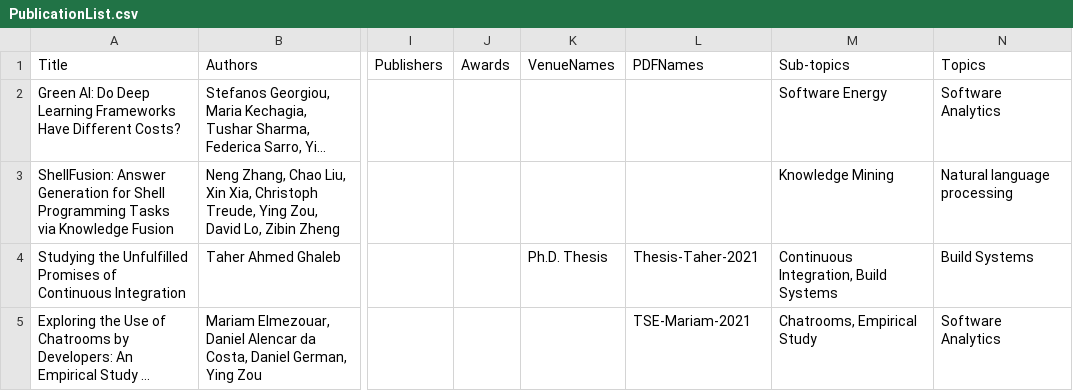
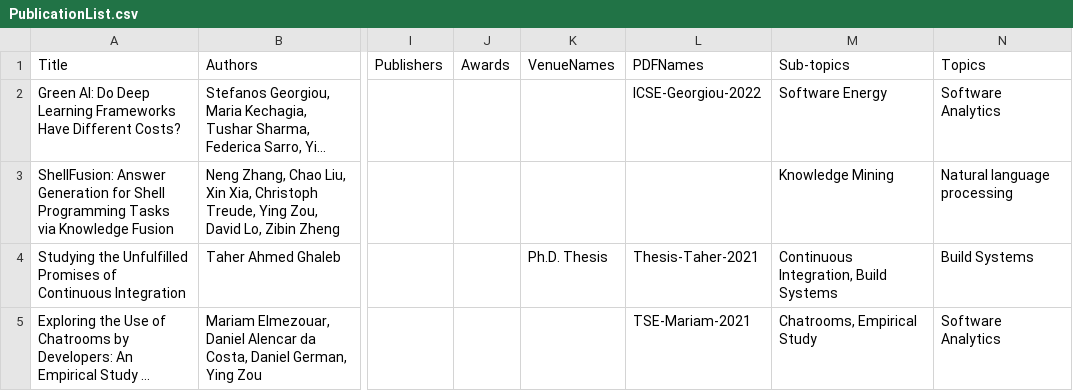
Before and after one commit to seal-queensu/seal-queensu.github.io, a CSV file: publications/PublicationList.csv, drawn as a sheet; only a part is shown, gaps mark what is left out; long unchanged cells end in …; the diff names each change by its address in the sheet, - before the commit and + after, or states it on an @@ line.

Commit message:
Added preprint of Stefanos' ICSE 2020

```diff
--- a/publications/PublicationList.csv
+++ b/publications/PublicationList.csv
-L2 (PDFNames): (empty)
+L2 (PDFNames): ICSE-Georgiou-2022
```
Also changed, not shown: 1 other file.
